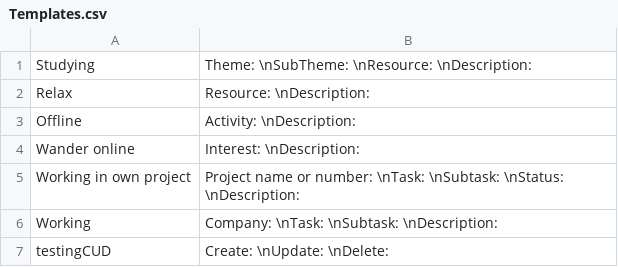
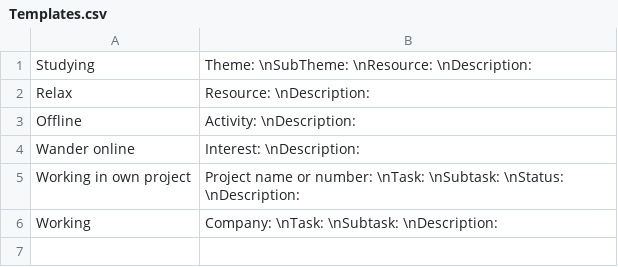
Before and after one commit to GutengMorgen/Track-your-time, a CSV file: Data/Templates.csv, drawn as a sheet; the diff names each change by its address in the sheet, - before the commit and + after, or states it on an @@ line.

```diff
--- a/Data/Templates.csv
+++ b/Data/Templates.csv
-row 7: testingCUD | Create: \nUpdate: \nDelete:
```
Also changed, not shown: 32 other files.
